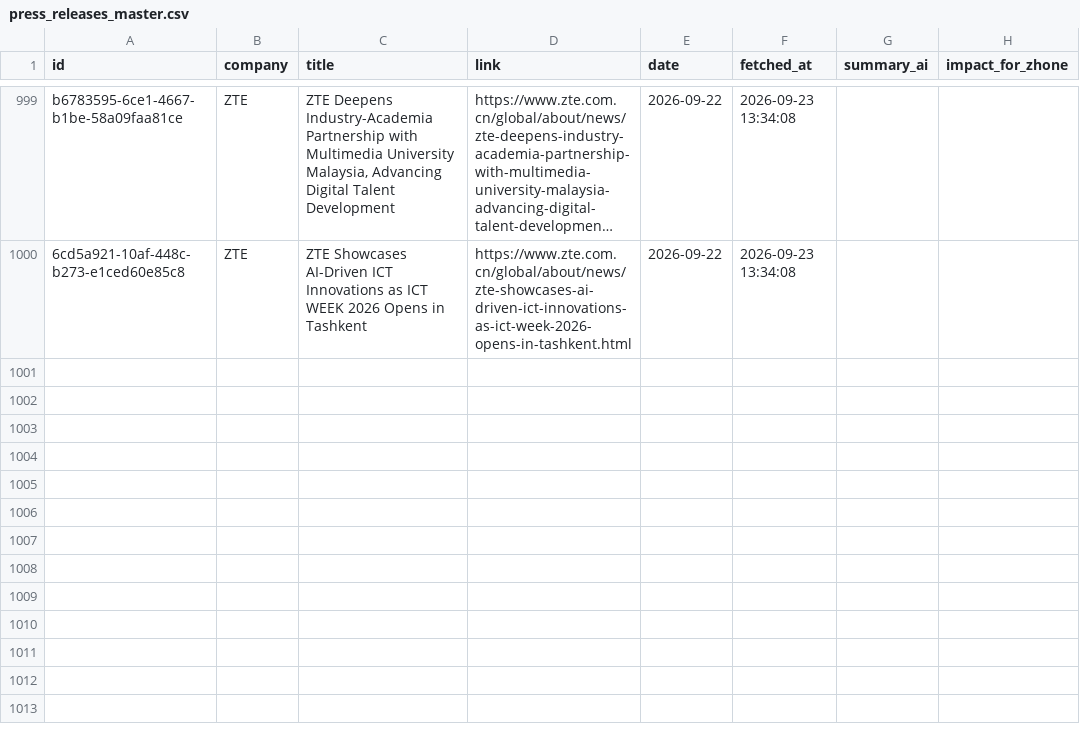
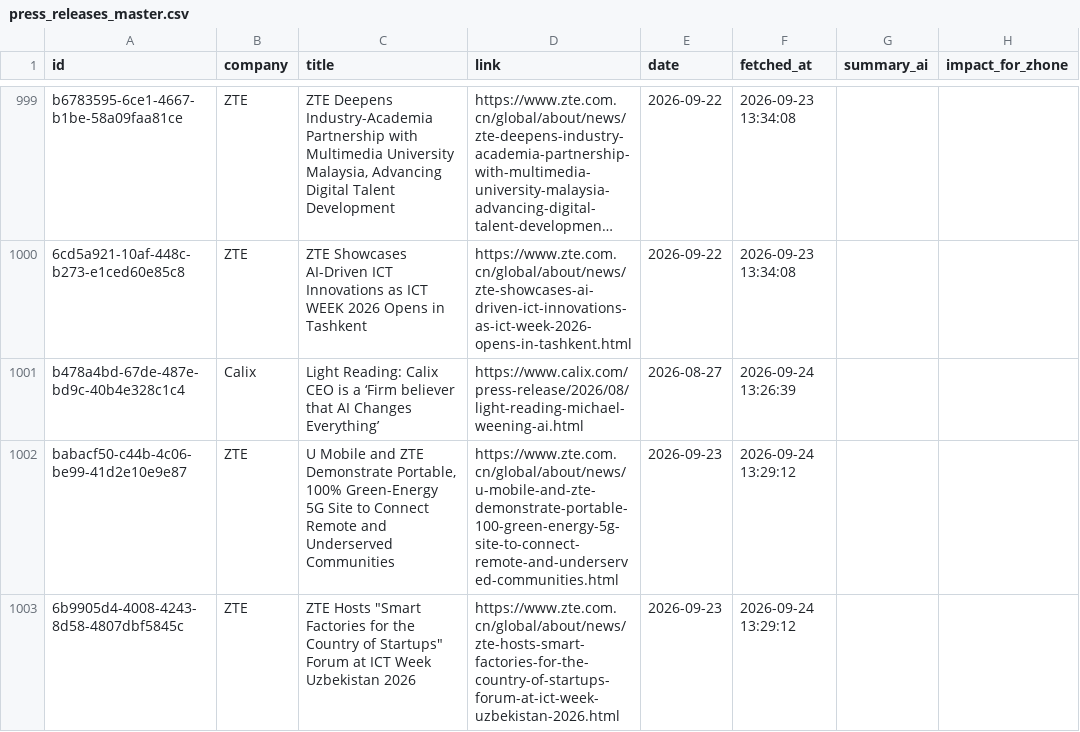
Before and after one commit to flabelle999/presswatch-app, a CSV file: press_releases_master.csv, drawn as a sheet; only a part is shown, gaps mark what is left out; long unchanged cells end in …; the diff names each change by its address in the sheet, - before the commit and + after, or states it on an @@ line.

```diff
--- a/press_releases_master.csv
+++ b/press_releases_master.csv
+row 1001: b478a4bd-67de-487e-bd9c-40b4e328c1c4 | Calix | Light Reading: Calix CEO is a ‘Firm believer that AI Changes Everything’ | https://www.calix.com/press-release/2026/08/light-reading-michael-weening-ai.html | 2026-08-27 | 2026-09-24 13:26:39
+row 1002: babacf50-c44b-4c06-be99-41d2e10e9e87 | ZTE | U Mobile and ZTE Demonstrate Portable, 100% Green-Energy 5G Site to Connect Remote and Underserved Communities | https://www.zte.com.cn/global/about/news/u-mobile-and-zte-demonstrate-portable-100-green-energy-5g-site-to-connect-remote-and-underserved-communities.html | 2026-09-23 | 2026-09-24 13:29:12
+row 1003: 6b9905d4-4008-4243-8d58-4807dbf5845c | ZTE | ZTE Hosts "Smart Factories for the Country of Startups" Forum at ICT Week Uzbekistan 2026 | https://www.zte.com.cn/global/about/news/zte-hosts-smart-factories-for-the-country-of-startups-forum-at-ict-week-uzbekistan-2026.html | 2026-09-23 | 2026-09-24 13:29:12
```
